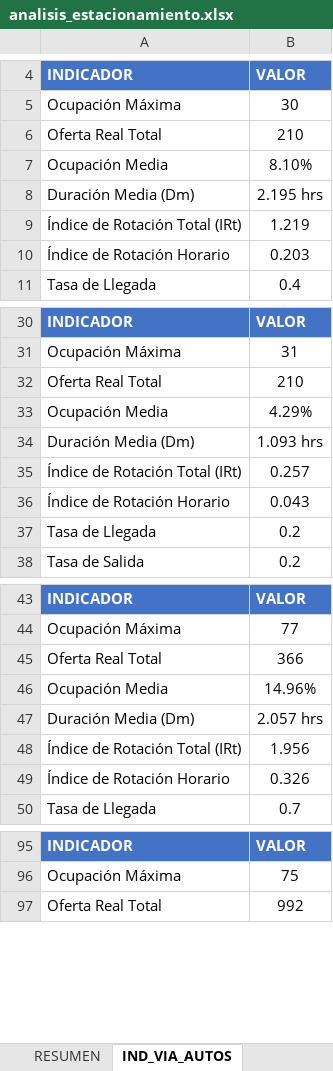
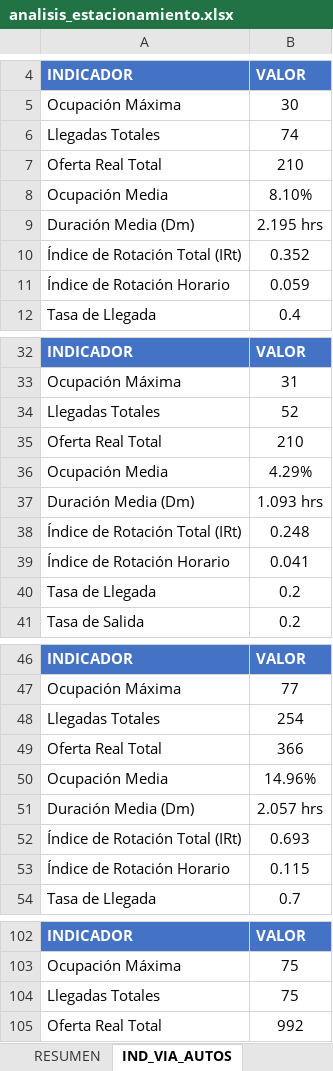
Before and after one commit to AlejandraCarvajal95/GVparqueaderosV2, an Excel workbook: Parqueaderosv3/datos_salida/analisis_estacionamiento.xlsx, sheet IND_VIA_AUTOS, drawn as a sheet; only a part is shown, gaps mark what is left out; values as stored, in another font and other column widths than the file's, no borders; addresses are those after the commit; the diff covers the shown part only; the diff names each change by its address in the sheet, - before the commit and + after, or states it on an @@ line.

Commit message:
tablas de oferta llegadas y oferta irt

```diff
--- a/Parqueaderosv3/datos_salida/analisis_estacionamiento.xlsx (sheet IND_VIA_AUTOS)
+++ b/Parqueaderosv3/datos_salida/analisis_estacionamiento.xlsx (sheet IND_VIA_AUTOS)
+row 6: Llegadas Totales | 74
-B10: 1.219
+B10: 0.352
-B11: 0.203
+B11: 0.059
+row 34: Llegadas Totales | 52
-B38: 0.257
+B38: 0.248
-B39: 0.043
+B39: 0.041
+row 48: Llegadas Totales | 254
-B52: 1.956
+B52: 0.693
-B53: 0.326
+B53: 0.115
+row 104: Llegadas Totales | 75
```
Also changed, not shown: 10 added rows and 15 edited cells elsewhere in this sheet, sheet IND_VIA_MOTOS, sheet RESUMEN, other sheet tabs, 8 other files.
